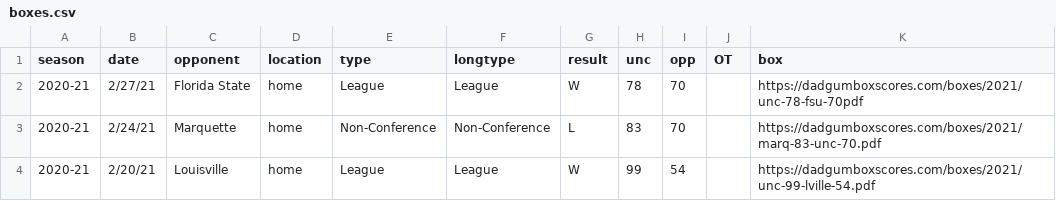
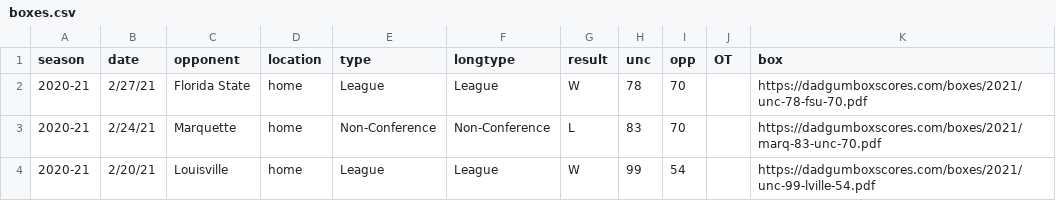
Before and after one commit to gallochris/dadgum-shiny, a CSV file: data/boxes.csv, drawn as a sheet; only a part is shown.

Commit message:
fix

```diff
--- a/data/boxes.csv
+++ b/data/boxes.csv
@@ -1,3 +1,3 @@
 season,date,opponent,location,type,longtype,result,unc,opp,OT,box
-2020-21,2/27/21,Florida State,home,League,League,W,78,70,,https://dadgumboxscores.com/boxes/2021/unc-78-fsu-70pdf
+2020-21,2/27/21,Florida State,home,League,League,W,78,70,,https://dadgumboxscores.com/boxes/2021/unc-78-fsu-70.pdf
 2020-21,2/24/21,Marquette,home,Non-Conference,Non-Conference,L,83,70,,https://dadgumboxscores.com/boxes/2021/marq-83-unc-70.pdf
```
